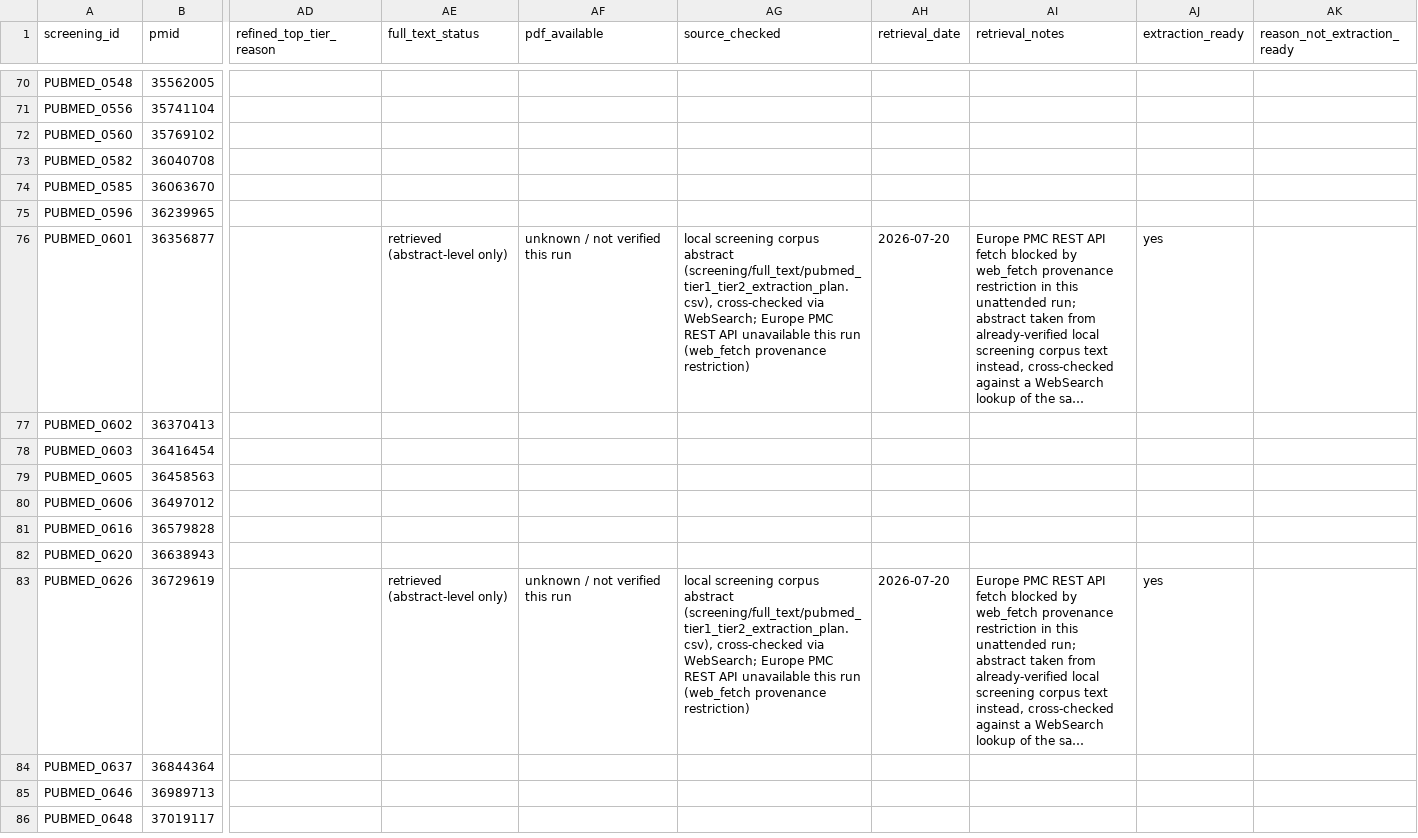
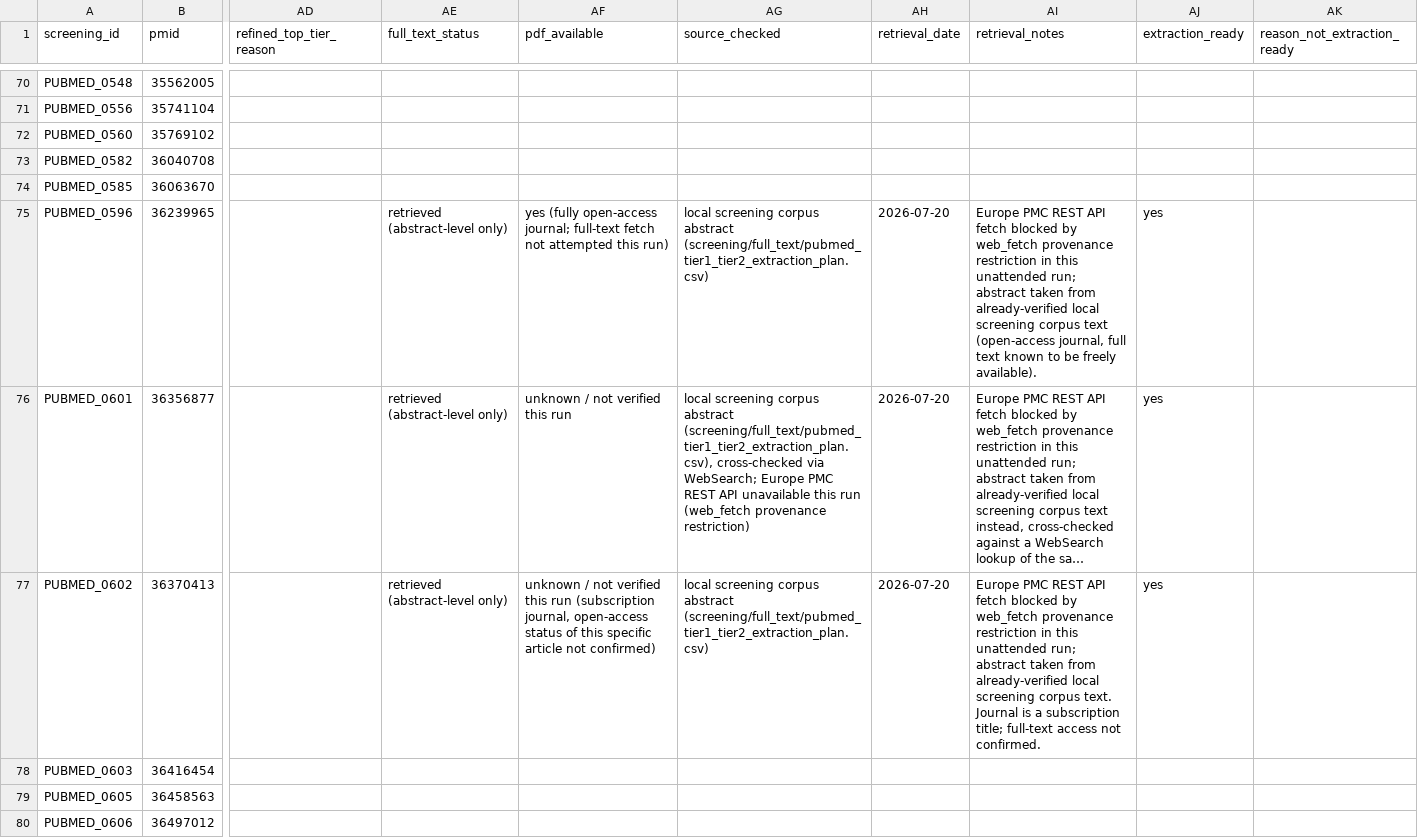
Before and after one commit to Sambbg/corneal-biomaterials-benchmark-review, a CSV file: screening/full_text/pubmed_balanced_full_text_retrieval_tracker.csv, drawn as a sheet; only a part is shown, gaps mark what is left out; the shorter side is filled out with more unchanged rows; long unchanged cells end in …; the diff covers the shown part only; the diff names each change by its address in the sheet, - before the commit and + after, or states it on an @@ line.

Commit message:
complete Tier 1 extraction batch 8: PUBMED_0344, 0346, 0387, 0388, 0430, 0468, 0596, 0602

```diff
--- a/screening/full_text/pubmed_balanced_full_text_retrieval_tracker.csv
+++ b/screening/full_text/pubmed_balanced_full_text_retrieval_tracker.csv
-AE75 (full_text_status): (empty)
+AE75 (full_text_status): retrieved (abstract-level only)
-AF75 (pdf_available): (empty)
+AF75 (pdf_available): yes (fully open-access journal; full-text fetch not attempted this run)
-AG75 (source_checked): (empty)
+AG75 (source_checked): local screening corpus abstract (screening/full_text/pubmed_tier1_tier2_extraction_plan.csv)
-AH75 (retrieval_date): (empty)
+AH75 (retrieval_date): 2026-07-20
-AI75 (retrieval_notes): (empty)
+AI75 (retrieval_notes): Europe PMC REST API fetch blocked by web_fetch provenance restriction in this unattended run; abstract taken from already-verified local screening corpus text (open-access journal, full text known to be freely available).
-AJ75 (extraction_ready): (empty)
+AJ75 (extraction_ready): yes
-AE77 (full_text_status): (empty)
+AE77 (full_text_status): retrieved (abstract-level only)
-AF77 (pdf_available): (empty)
+AF77 (pdf_available): unknown / not verified this run (subscription journal, open-access status of this specific article not confirmed)
-AG77 (source_checked): (empty)
+AG77 (source_checked): local screening corpus abstract (screening/full_text/pubmed_tier1_tier2_extraction_plan.csv)
-AH77 (retrieval_date): (empty)
+AH77 (retrieval_date): 2026-07-20
-AI77 (retrieval_notes): (empty)
+AI77 (retrieval_notes): Europe PMC REST API fetch blocked by web_fetch provenance restriction in this unattended run; abstract taken from already-verified local screening corpus text. Journal is a subscription title; full-text access not confirmed.
-AJ77 (extraction_ready): (empty)
+AJ77 (extraction_ready): yes
```
Also changed, not shown: 36 edited cells elsewhere in this file, 3 other files.
